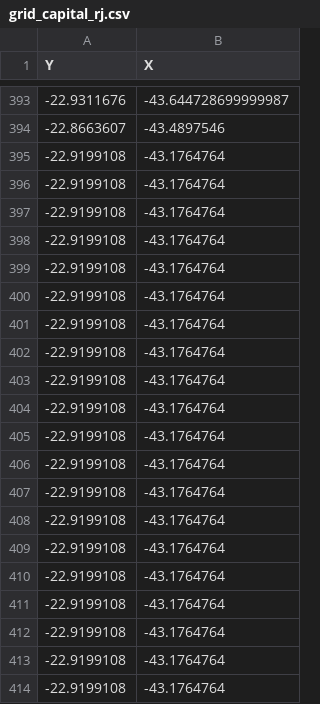
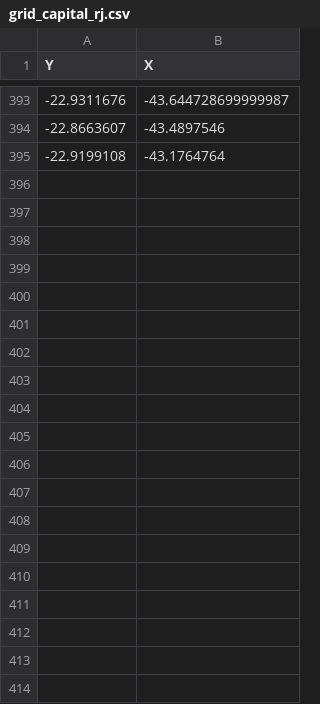
Before and after one commit to kterra/dissertacao-emap, a CSV file: src/raw/grid_capital_rj.csv, drawn as a sheet; only a part is shown, gaps mark what is left out; the diff covers the shown part only.

```diff
--- a/src/raw/grid_capital_rj.csv
+++ b/src/raw/grid_capital_rj.csv
@@ -395,20 +395 @@ Y,X
 -22.9199108,-43.1764764
--22.9199108,-43.1764764
--22.9199108,-43.1764764
--22.9199108,-43.1764764
--22.9199108,-43.1764764
--22.9199108,-43.1764764
--22.9199108,-43.1764764
--22.9199108,-43.1764764
--22.9199108,-43.1764764
--22.9199108,-43.1764764
--22.9199108,-43.1764764
--22.9199108,-43.1764764
--22.9199108,-43.1764764
--22.9199108,-43.1764764
--22.9199108,-43.1764764
--22.9199108,-43.1764764
--22.9199108,-43.1764764
--22.9199108,-43.1764764
--22.9199108,-43.1764764
--22.9199108,-43.1764764
```
Also changed, not shown: 75 removed rows elsewhere in this file, src/output/distance_matrix_distance_result.csv, src/output/distance_matrix_duration_result.csv, 25 other files.
